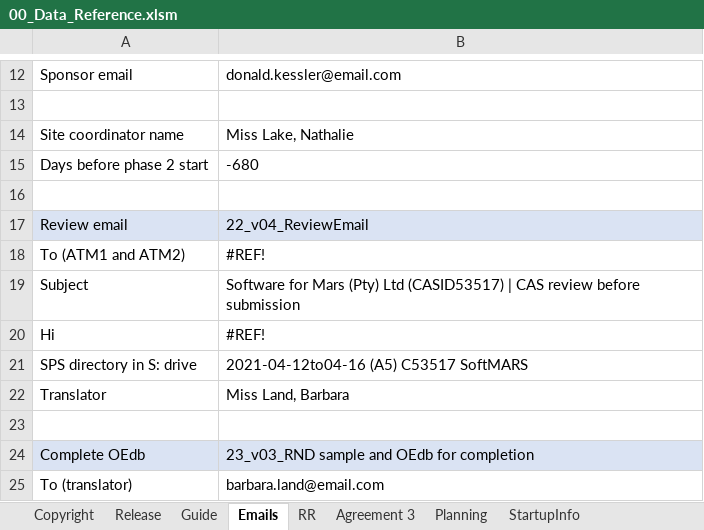
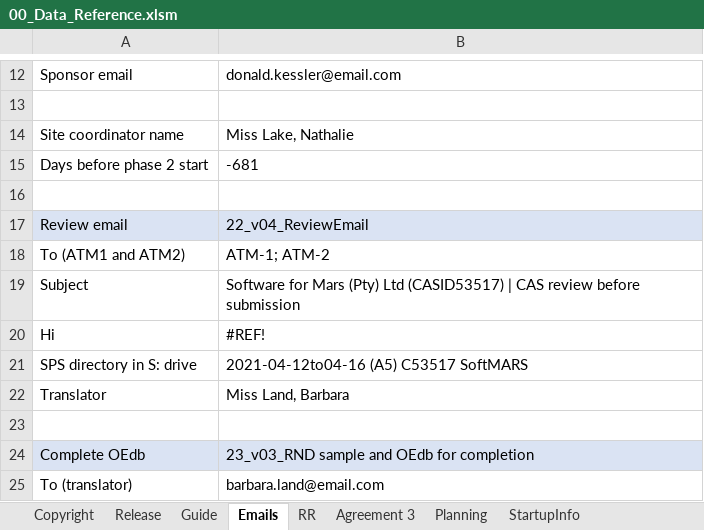
Before and after one commit to DemixTech/CMMITools, an Excel workbook: 2021-04-12to04-16 (A5) C53517 SoftMARS/00_Data_Reference.xlsm, sheet Emails, drawn as a sheet; only a part is shown, gaps mark what is left out; values as stored, in another font and other column widths than the file's, no borders; the diff names each change by its address in the sheet, - before the commit and + after, or states it on an @@ line.

```diff
--- a/2021-04-12to04-16 (A5) C53517 SoftMARS/00_Data_Reference.xlsm (sheet Emails)
+++ b/2021-04-12to04-16 (A5) C53517 SoftMARS/00_Data_Reference.xlsm (sheet Emails)
-B15: -680
+B15: -681
-B18: #REF!
+B18: ATM-1; ATM-2
```
Also changed, not shown: sheet pptxLink1, sheet pptxLink6, sheet pptxLink3, charts or pictures, 2021-04-12to04-16 (A5) C53517 SoftMARS/10_71v01_MarsBaseAlpha_CAS_Plan.xlsm, 2 other files.
